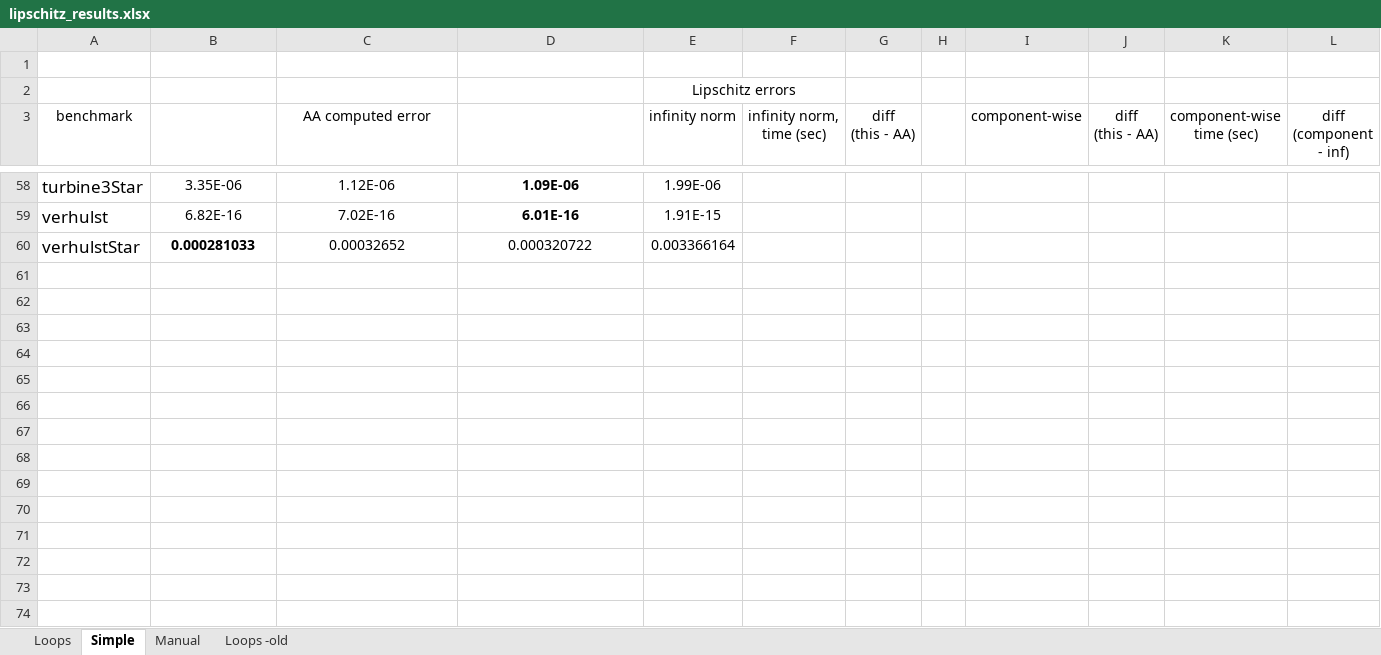
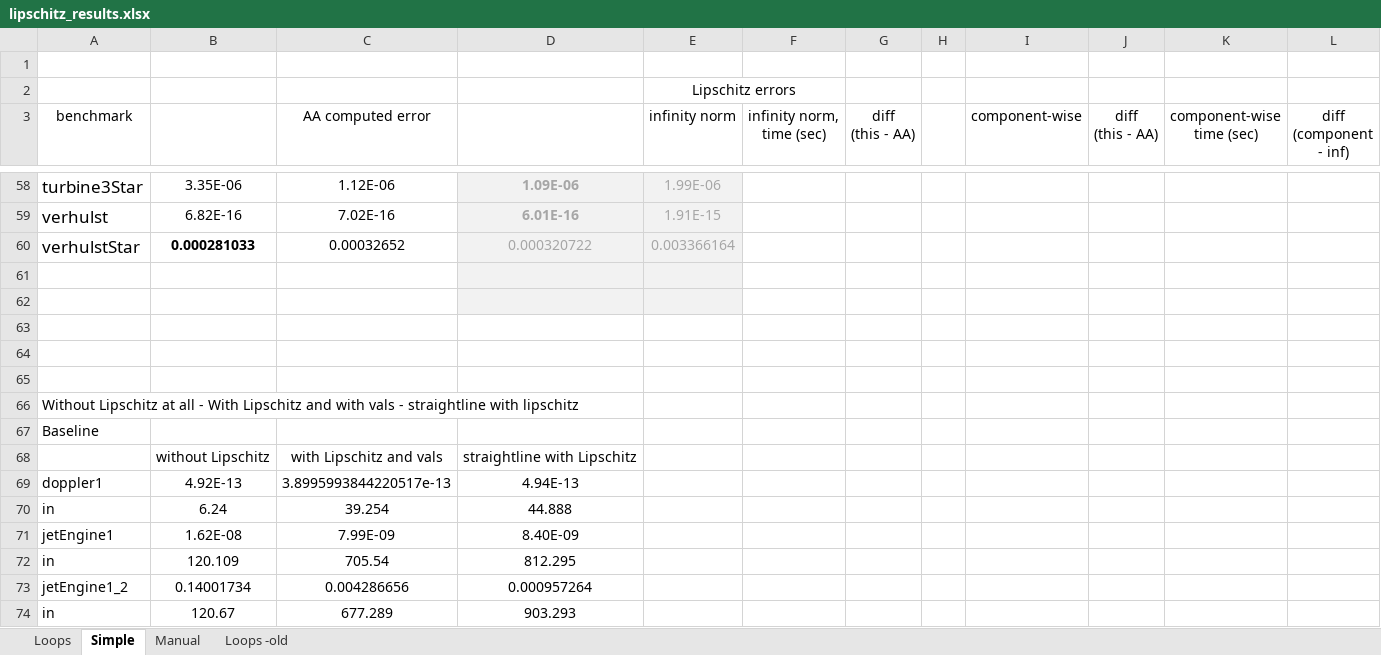
Before and after one commit to omarzd/rosa, an Excel workbook: graphs/lipschitz_results.xlsx, sheet Simple, drawn as a sheet; only a part is shown, gaps mark what is left out; values as stored, in another font and other column widths than the file's, no borders; conditional formats not drawn; the diff covers the shown part only; the diff names each change by its address in the sheet, - before the commit and + after, or states it on an @@ line.

```diff
--- a/graphs/lipschitz_results.xlsx (sheet Simple)
+++ b/graphs/lipschitz_results.xlsx (sheet Simple)
@@ D58:E60 fill: none → #F2F2F2, text colour: black → #A6A6A6 @@
+row 61: (empty)
+row 62: (empty)
+row 63: (empty)
+row 64: (empty)
+row 65: (empty)
+row 66: Without Lipschitz at all - With Lipschitz and with vals - straightline with lipschitz
+row 67: Baseline
+row 68:  | without Lipschitz | with Lipschitz and vals | straightline with Lipschitz
+row 69: doppler1 | 4.92E-13 | 3.8995993844220517e-13 | 4.94E-13
+row 70: in | 6.24 | 39.254 | 44.888
+row 71: jetEngine1 | 1.62E-08 | 7.99E-09 | 8.40E-09
+row 72: in | 120.109 | 705.54 | 812.295
+row 73: jetEngine1_2 | 0.14001734 | 0.004286656 | 0.000957264
+row 74: in | 120.67 | 677.289 | 903.293
```
Also changed, not shown: 24 added rows and cell formats elsewhere in this sheet, sheet Loops.
